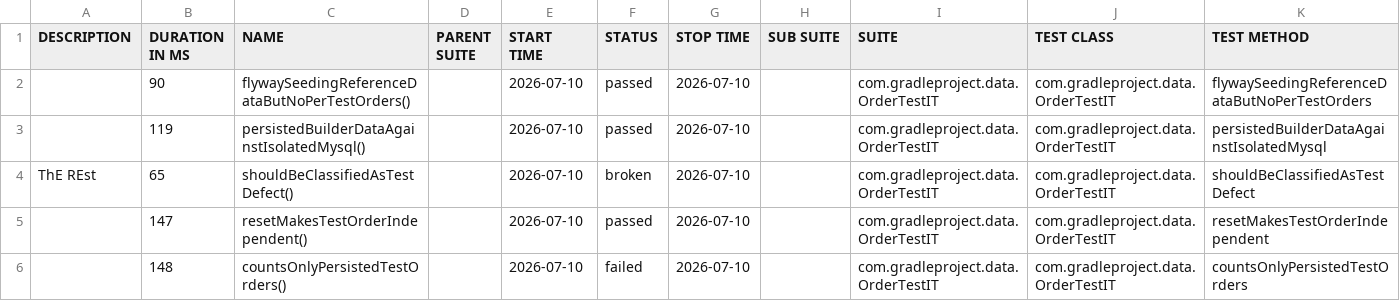
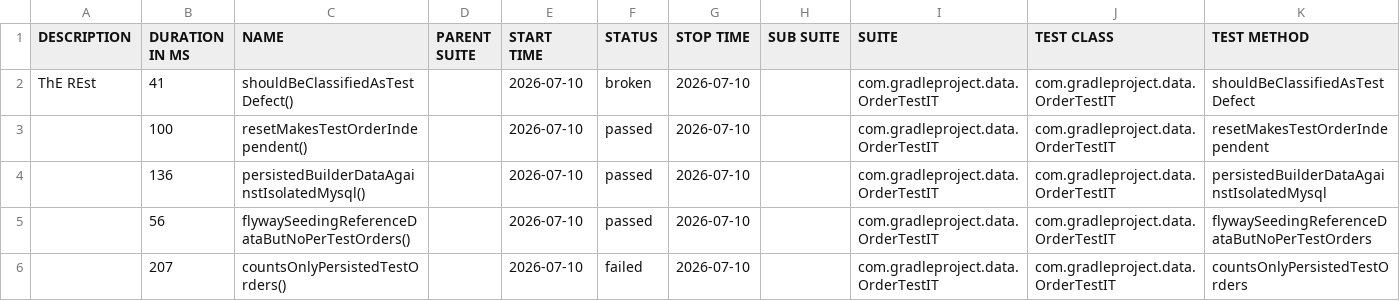
Before and after one commit to aravind0-0/GithubCIOrders, a CSV file: 19/data/suites.csv, drawn as a sheet.

```diff
--- a/19/data/suites.csv
+++ b/19/data/suites.csv
@@ -1,6 +1,6 @@
 "DESCRIPTION","DURATION IN MS","NAME","PARENT SUITE","START TIME","STATUS","STOP TIME","SUB SUITE","SUITE","TEST CLASS","TEST METHOD"
-"","90","flywaySeedingReferenceDataButNoPerTestOrders()","","2026-07-10","passed","2026-07-10","","com.gradleproject.data.OrderTestIT","com.gradleproject.data.OrderTestIT","flywaySeedingReferenceDataButNoPerTestOrders"
-"","119","persistedBuilderDataAgainstIsolatedMysql()","","2026-07-10","passed","2026-07-10","","com.gradleproject.data.OrderTestIT","com.gradleproject.data.OrderTestIT","persistedBuilderDataAgainstIsolatedMysql"
-"ThE REst","65","shouldBeClassifiedAsTestDefect()","","2026-07-10","broken","2026-07-10","","com.gradleproject.data.OrderTestIT","com.gradleproject.data.OrderTestIT","shouldBeClassifiedAsTestDefect"
-"","147","resetMakesTestOrderIndependent()","","2026-07-10","passed","2026-07-10","","com.gradleproject.data.OrderTestIT","com.gradleproject.data.OrderTestIT","resetMakesTestOrderIndependent"
-"","148","countsOnlyPersistedTestOrders()","","2026-07-10","failed","2026-07-10","","com.gradleproject.data.OrderTestIT","com.gradleproject.data.OrderTestIT","countsOnlyPersistedTestOrders"
+"ThE REst","41","shouldBeClassifiedAsTestDefect()","","2026-07-10","broken","2026-07-10","","com.gradleproject.data.OrderTestIT","com.gradleproject.data.OrderTestIT","shouldBeClassifiedAsTestDefect"
+"","100","resetMakesTestOrderIndependent()","","2026-07-10","passed","2026-07-10","","com.gradleproject.data.OrderTestIT","com.gradleproject.data.OrderTestIT","resetMakesTestOrderIndependent"
+"","136","persistedBuilderDataAgainstIsolatedMysql()","","2026-07-10","passed","2026-07-10","","com.gradleproject.data.OrderTestIT","com.gradleproject.data.OrderTestIT","persistedBuilderDataAgainstIsolatedMysql"
+"","56","flywaySeedingReferenceDataButNoPerTestOrders()","","2026-07-10","passed","2026-07-10","","com.gradleproject.data.OrderTestIT","com.gradleproject.data.OrderTestIT","flywaySeedingReferenceDataButNoPerTestOrders"
+"","207","countsOnlyPersistedTestOrders()","","2026-07-10","failed","2026-07-10","","com.gradleproject.data.OrderTestIT","com.gradleproject.data.OrderTestIT","countsOnlyPersistedTestOrders"
```
Also changed, not shown: 19/data/behaviors.csv, 31 other files.
